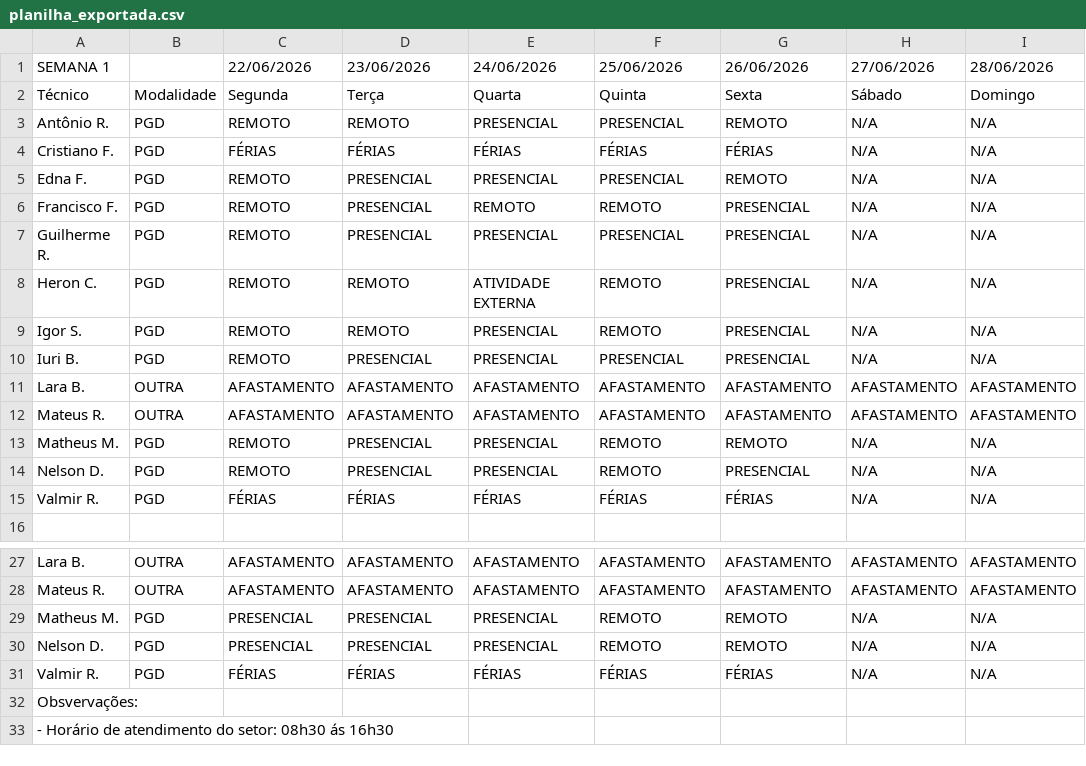
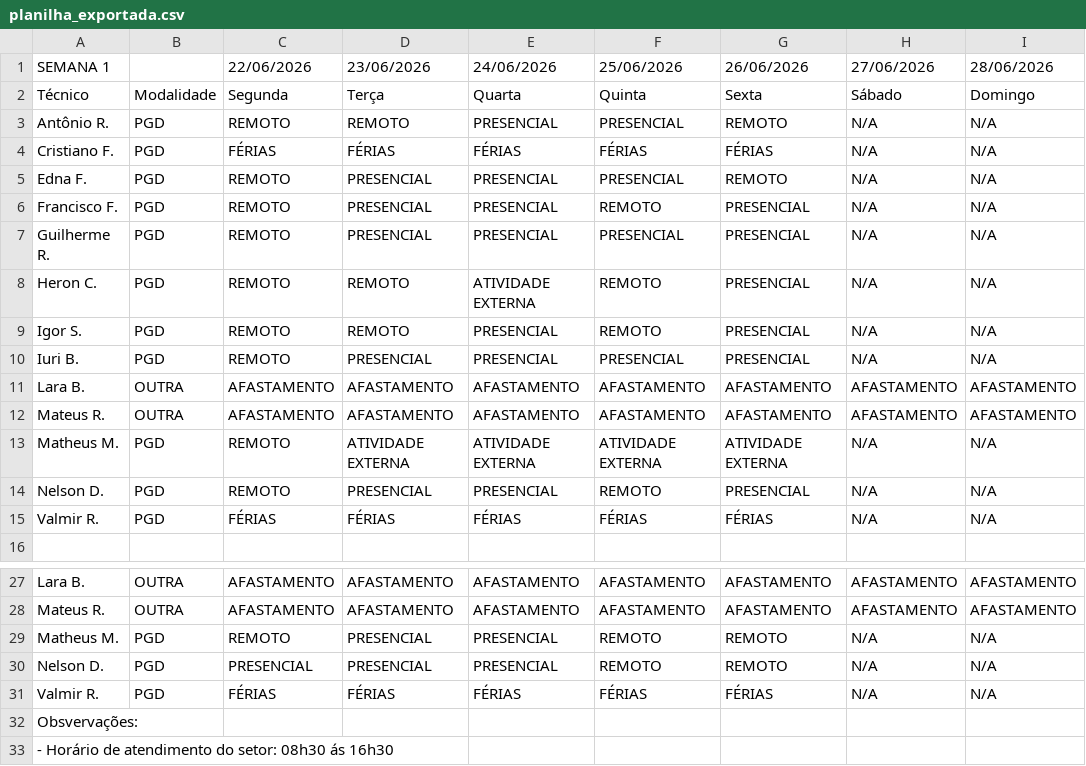
Before and after one commit to ti-fct/escalaPGD, a CSV file: utils/planilha_exportada.csv, drawn as a sheet; only a part is shown, gaps mark what is left out; the diff names each change by its address in the sheet, - before the commit and + after, or states it on an @@ line.

Commit message:
Atualizado utils/planilha_exportada.csv via script Python

```diff
--- a/utils/planilha_exportada.csv
+++ b/utils/planilha_exportada.csv
-E6 (24/06/2026): REMOTO
+E6 (24/06/2026): PRESENCIAL
-D13 (23/06/2026): PRESENCIAL
+D13 (23/06/2026): ATIVIDADE EXTERNA
-E13 (24/06/2026): PRESENCIAL
+E13 (24/06/2026): ATIVIDADE EXTERNA
-F13 (25/06/2026): REMOTO
+F13 (25/06/2026): ATIVIDADE EXTERNA
-G13 (26/06/2026): REMOTO
+G13 (26/06/2026): ATIVIDADE EXTERNA
-C29 (22/06/2026): PRESENCIAL
+C29 (22/06/2026): REMOTO
```
